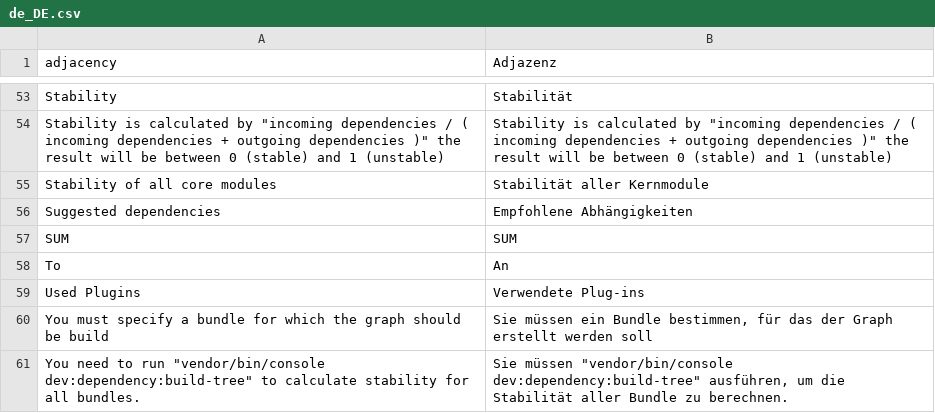
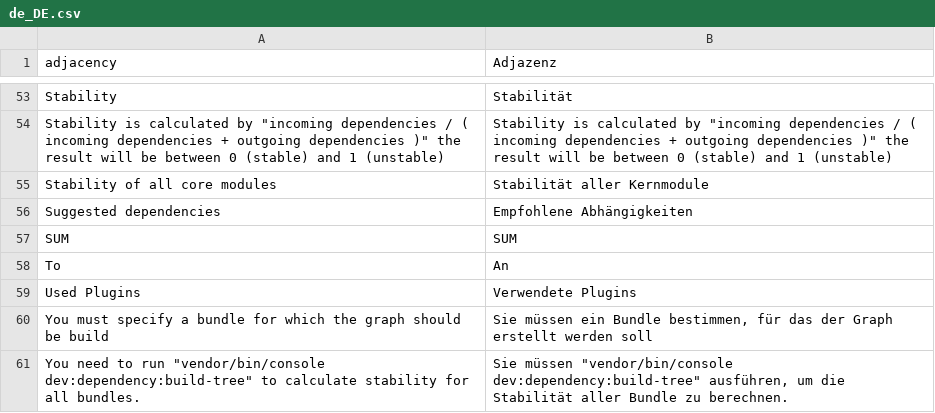
Before and after one commit to spryker/development, a CSV file: data/translation/Zed/de_DE.csv, drawn as a sheet; only a part is shown, gaps mark what is left out.

Commit message:
cc-9526 Fixes in translations

```diff
--- a/data/translation/Zed/de_DE.csv
+++ b/data/translation/Zed/de_DE.csv
@@ -58,3 +58,3 @@ SUM,SUM
 To,An
-"Used Plugins","Verwendete Plug-ins"
+"Used Plugins","Verwendete Plugins"
 "You must specify a bundle for which the graph should be build","Sie müssen ein Bundle bestimmen, für das der Graph erstellt werden soll"
```
